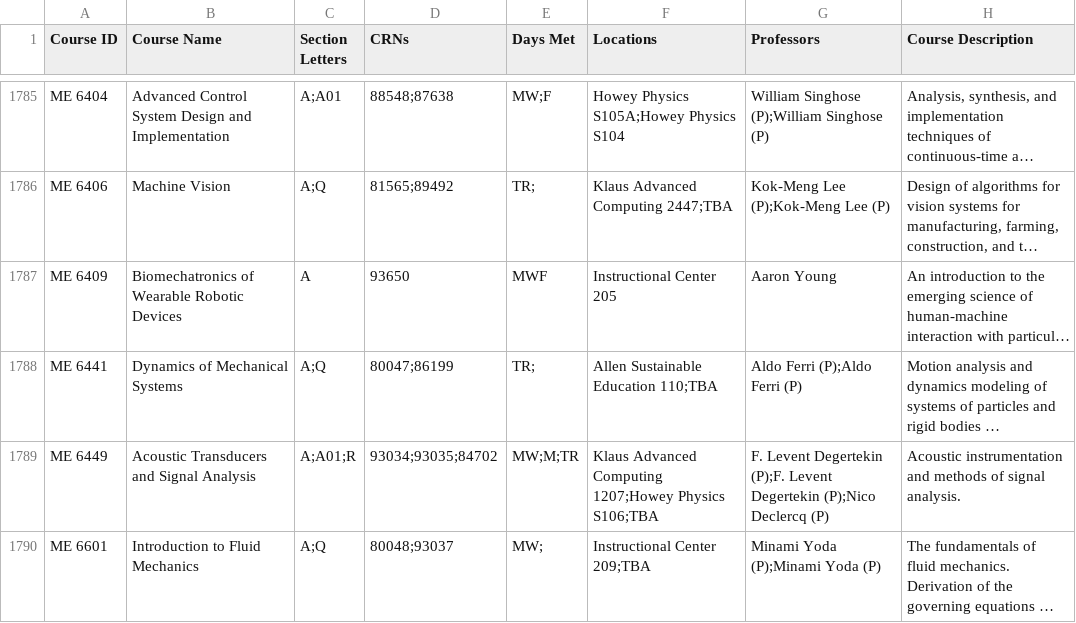
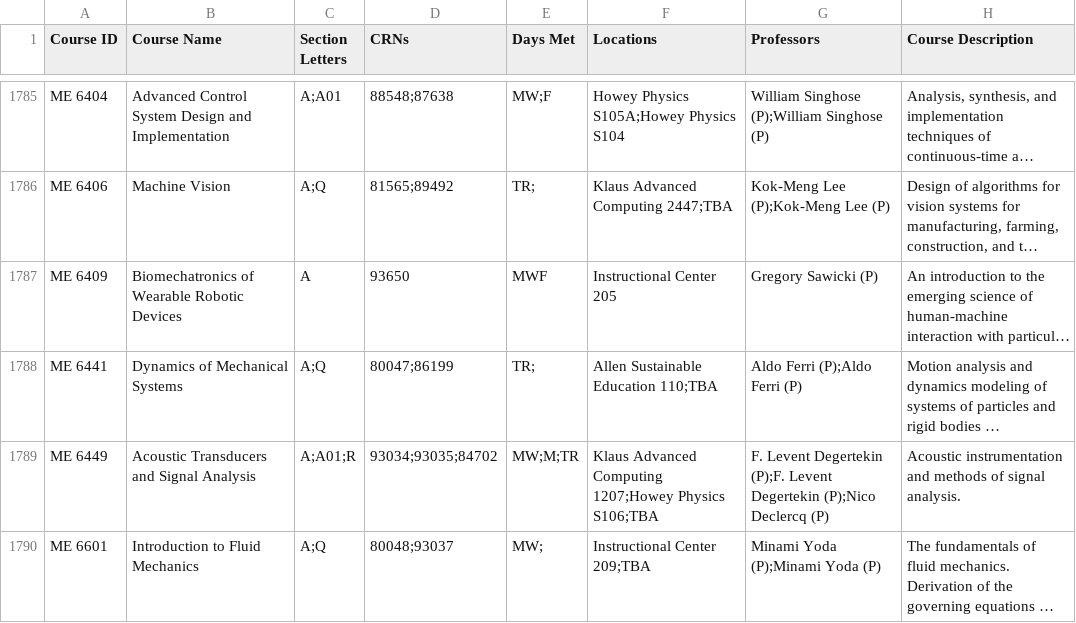
Before and after one commit to reeteshsudhakar/gt-course-search, a CSV file: courses.csv, drawn as a sheet; only a part is shown, gaps mark what is left out; long unchanged cells end in …; the diff covers the shown part only; the diff names each change by its address in the sheet, - before the commit and + after, or states it on an @@ line.

```diff
--- a/courses.csv
+++ b/courses.csv
-G1787 (Professors): Aaron Young
+G1787 (Professors): Gregory Sawicki (P)
```
Also changed, not shown: 14 edited cells elsewhere in this file.
